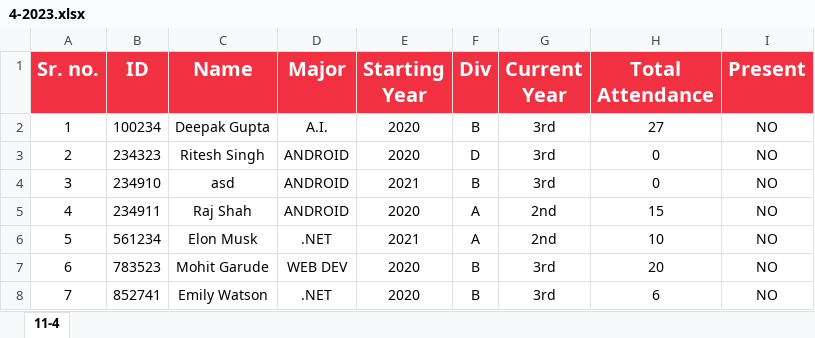
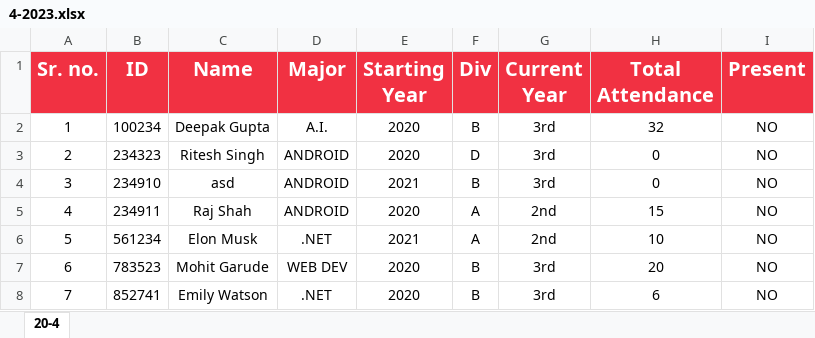
Before and after one commit to deepaktheace/face_attendance_system, an Excel workbook: attendance sheets/4-2023.xlsx, sheet 20-4, drawn as a sheet; values as stored, in another font and other column widths than the file's, no borders; the diff names each change by its address in the sheet, - before the commit and + after, or states it on an @@ line.

```diff
--- a/attendance sheets/4-2023.xlsx (sheet 20-4)
+++ b/attendance sheets/4-2023.xlsx (sheet 20-4)
-sheet tab: 11-4
+sheet tab: 20-4
-H2 (Total Attendance): 27
+H2 (Total Attendance): 32
```
Also changed, not shown: 30 other files.
